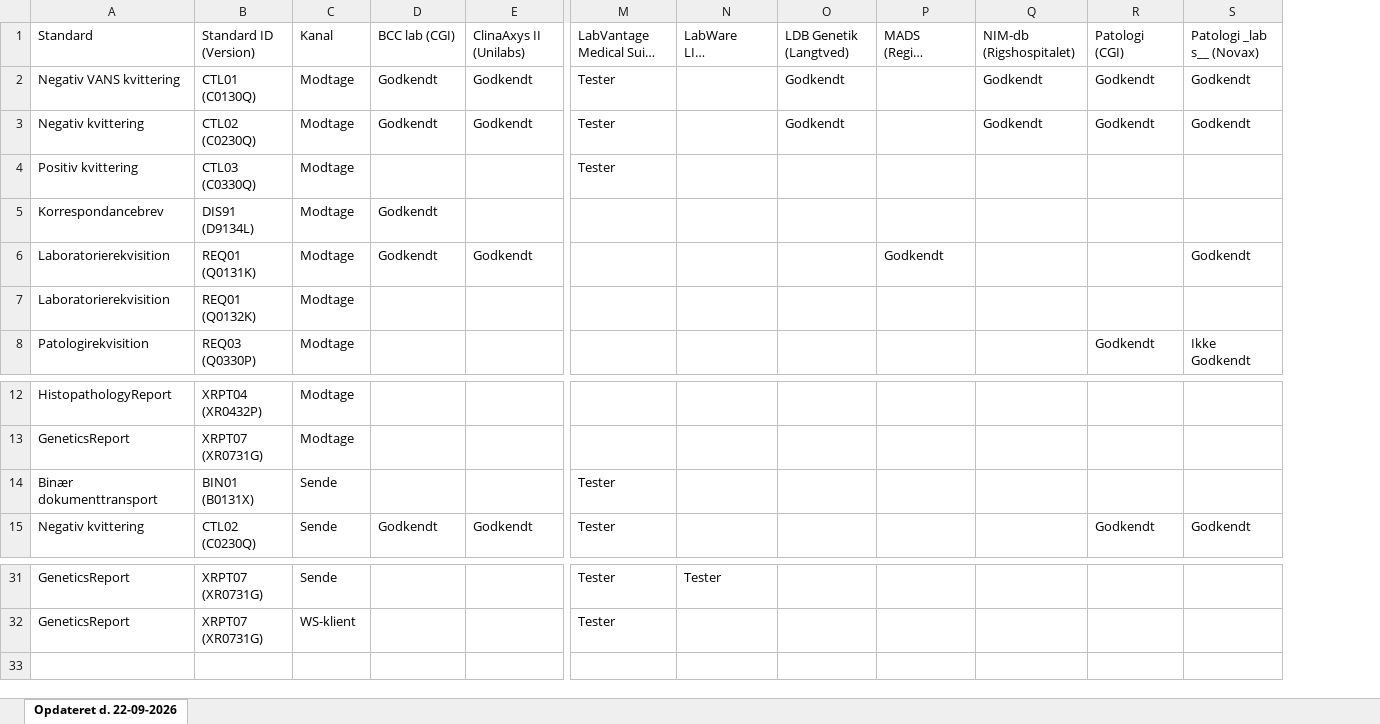
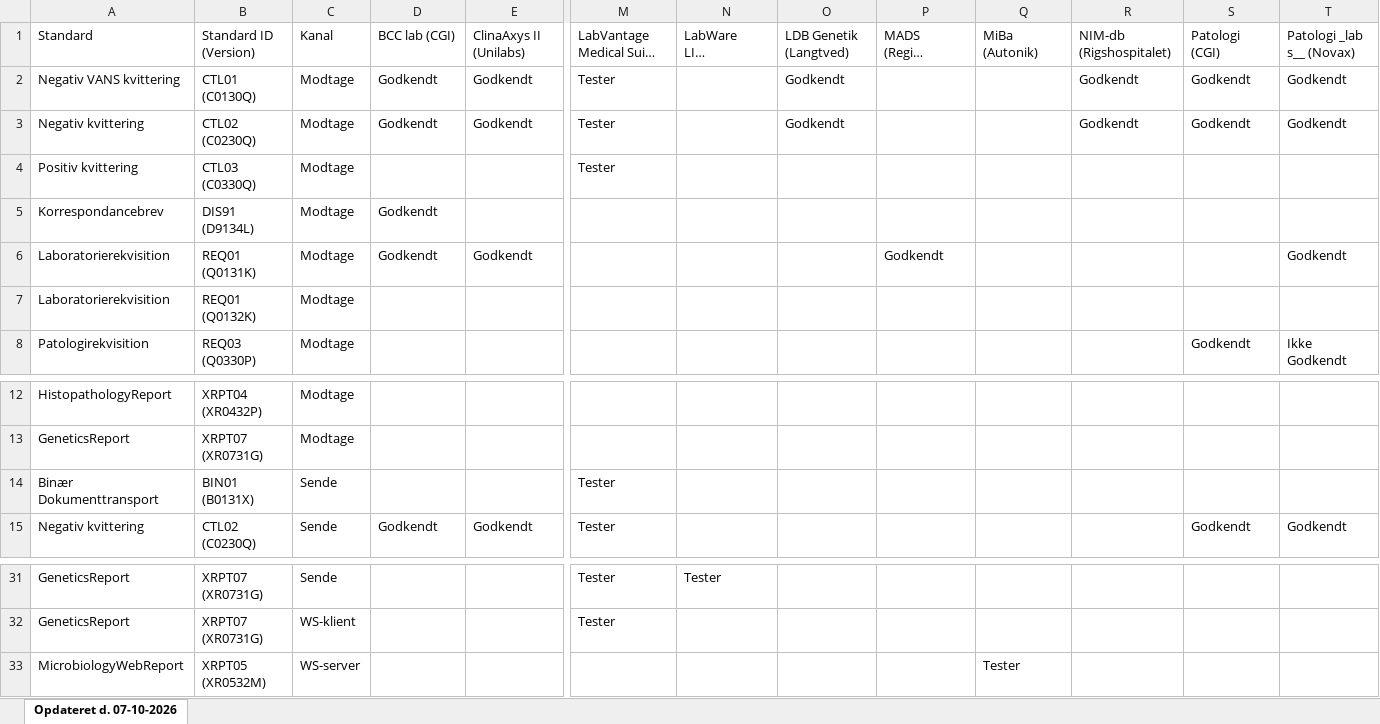
Before and after one commit to medcomdk/GodkendteSystemer, an Excel workbook: html/Laboratoriesystemer_excel.XLSX, sheet Opdateret d. 07-10-2026, drawn as a sheet; only a part is shown, gaps mark what is left out; long unchanged cells end in …; values as stored, in another font and other column widths than the file's, no borders; rows hold the shown columns only; the diff names each change by its address in the sheet, - before the commit and + after, or states it on an @@ line.

```diff
--- a/html/Laboratoriesystemer_excel.XLSX (sheet Opdateret d. 07-10-2026)
+++ b/html/Laboratoriesystemer_excel.XLSX (sheet Opdateret d. 07-10-2026)
-sheet tab: Opdateret d. 22-09-2026
+sheet tab: Opdateret d. 07-10-2026
+column Q, row 1: MiBa (Autonik)
-A14: Binær dokumenttransport
+A14: Binær Dokumenttransport
+row 33: MicrobiologyWebReport | XRPT05 (XR0532M) | WS-server |  |  |  |  |  |  | Tester
```
Also changed, not shown: html/Alle systemer (Samlet liste)_excel.XLSX, html/Lægesystemer - modtage_excel.XLSX, 54 other files.
